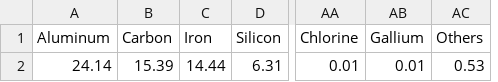
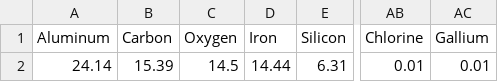
Before and after one commit to Cyno00/Project-Silo, a CSV file: data/iPhone6.csv, drawn as a sheet; only a part is shown, gaps mark what is left out; removed rows and columns are numbered as before the commit, all else as after; the diff names each change by its address in the sheet, - before the commit and + after, or states it on an @@ line.

Commit message:
Update iPhone6.csv

```diff
--- a/data/iPhone6.csv
+++ b/data/iPhone6.csv
+column C (Oxygen), row 2: 14.5
-column AC (Others), row 2: 0.53
```
